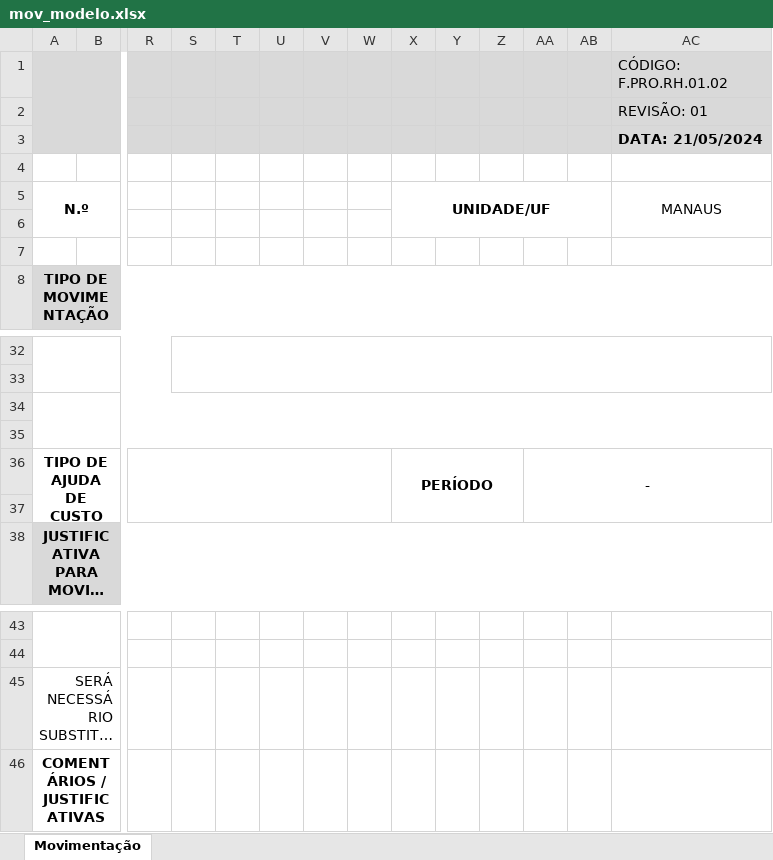
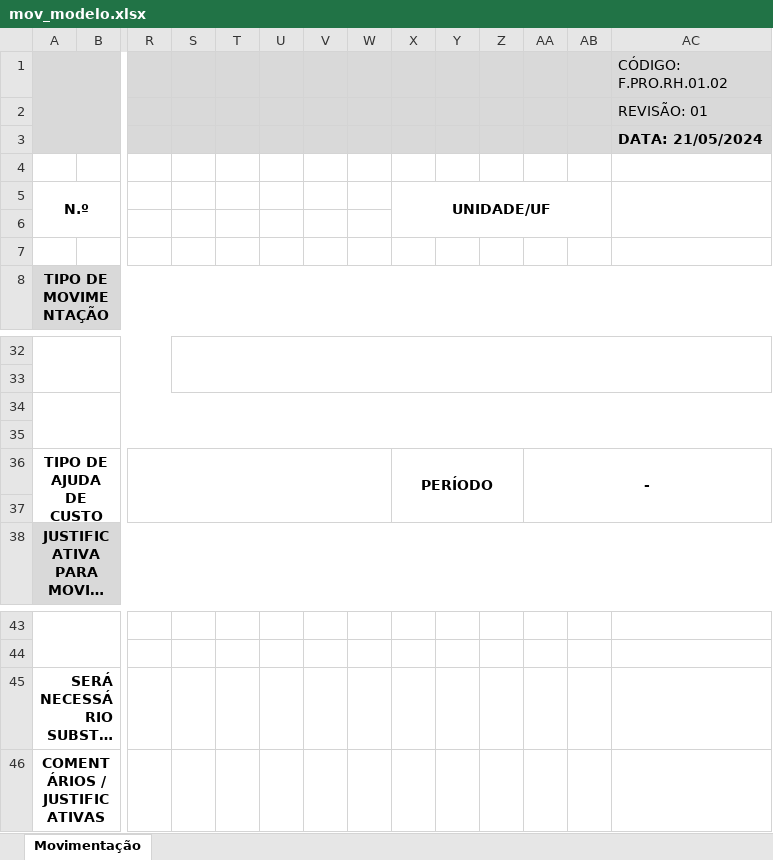
Before and after one commit to danielvitorc/project-conexaorh, an Excel workbook: conexaorh/static/mov_modelo.xlsx, sheet Movimentação, drawn as a sheet; only a part is shown, gaps mark what is left out; long unchanged cells end in …; values as stored, in another font and other column widths than the file's, no borders; charts and pictures not drawn; the diff covers the shown part only; the diff names each change by its address in the sheet, - before the commit and + after, or states it on an @@ line.

```diff
--- a/conexaorh/static/mov_modelo.xlsx (sheet Movimentação)
+++ b/conexaorh/static/mov_modelo.xlsx (sheet Movimentação)
-AC5: MANAUS
+AC5: (empty)
-AA36 bold: off
+AA36 bold: on
-A45 bold: off
+A45 bold: on
```
Also changed, not shown: merged cells elsewhere in this sheet, charts or pictures, conexaorh/static/rd_modelo.xlsx, conexaorh/static/rp_modelo.xlsx, 33 other files.
